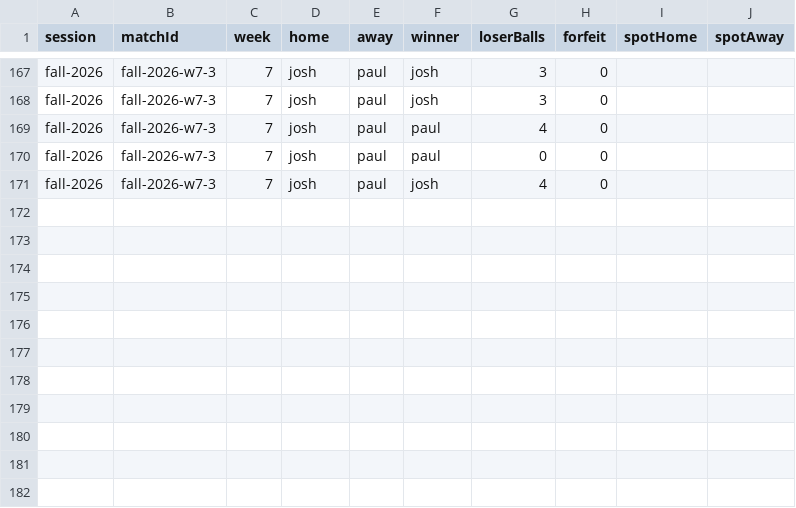
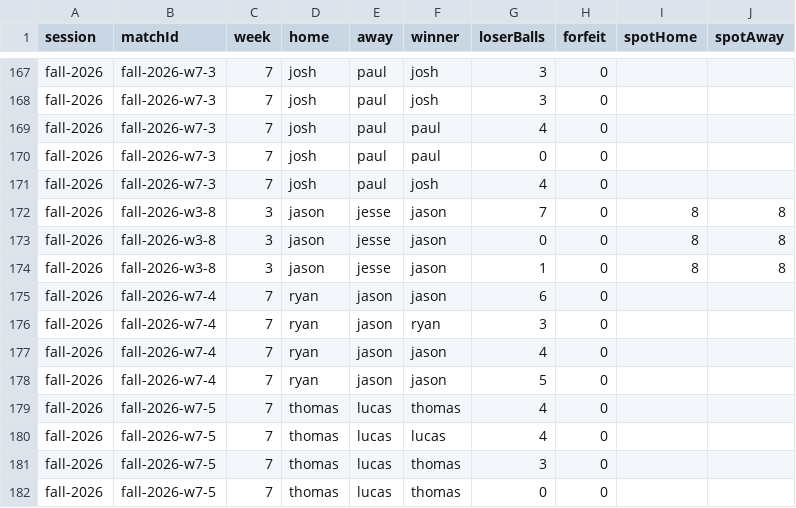
Before and after one commit to ZachRHale/OnePocketRatingEngine, a CSV file: server/data/season-2026/games.csv, drawn as a sheet; only a part is shown, gaps mark what is left out; the diff names each change by its address in the sheet, - before the commit and + after, or states it on an @@ line.

Commit message:
Week 7 matches. Update Jesse / Jason match

```diff
--- a/server/data/season-2026/games.csv
+++ b/server/data/season-2026/games.csv
+row 172: fall-2026 | fall-2026-w3-8 | 3 | jason | jesse | jason | 7 | 0 | 8 | 8
+row 173: fall-2026 | fall-2026-w3-8 | 3 | jason | jesse | jason | 0 | 0 | 8 | 8
+row 174: fall-2026 | fall-2026-w3-8 | 3 | jason | jesse | jason | 1 | 0 | 8 | 8
+row 175: fall-2026 | fall-2026-w7-4 | 7 | ryan | jason | jason | 6 | 0
+row 176: fall-2026 | fall-2026-w7-4 | 7 | ryan | jason | ryan | 3 | 0
+row 177: fall-2026 | fall-2026-w7-4 | 7 | ryan | jason | jason | 4 | 0
+row 178: fall-2026 | fall-2026-w7-4 | 7 | ryan | jason | jason | 5 | 0
+row 179: fall-2026 | fall-2026-w7-5 | 7 | thomas | lucas | thomas | 4 | 0
+row 180: fall-2026 | fall-2026-w7-5 | 7 | thomas | lucas | lucas | 4 | 0
+row 181: fall-2026 | fall-2026-w7-5 | 7 | thomas | lucas | thomas | 3 | 0
+row 182: fall-2026 | fall-2026-w7-5 | 7 | thomas | lucas | thomas | 0 | 0
```
Also changed, not shown: server/data/season-2026/schedule.csv.
